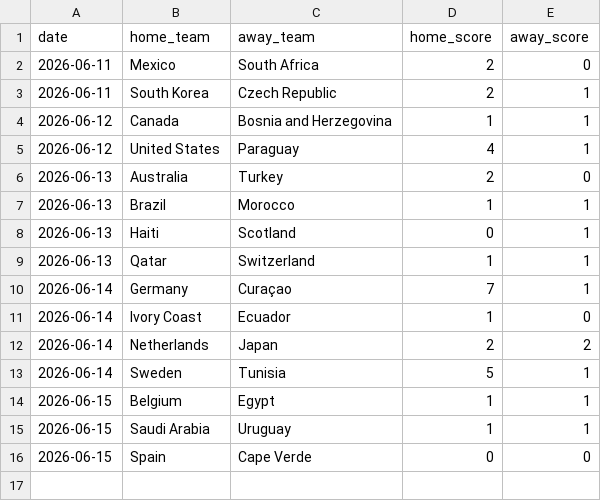
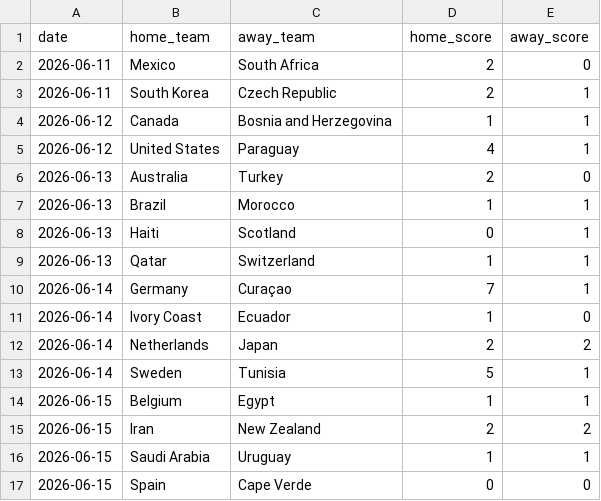
Before and after one commit to JustusVermaakSkystrm/ig-trading-bot, a CSV file: worldcup/data/accepted_results.csv, drawn as a sheet.

```diff
--- a/worldcup/data/accepted_results.csv
+++ b/worldcup/data/accepted_results.csv
@@ -14,2 +14,3 @@ date,home_team,away_team,home_score,away_score
 2026-06-15,Belgium,Egypt,1,1
+2026-06-15,Iran,New Zealand,2,2
 2026-06-15,Saudi Arabia,Uruguay,1,1
```
Also changed, not shown: worldcup/data/official_results.csv, worldcup/outputs/match_probabilities.csv, 10 other files.
